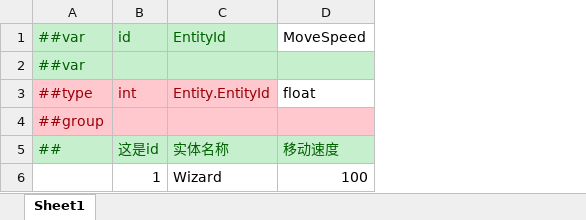
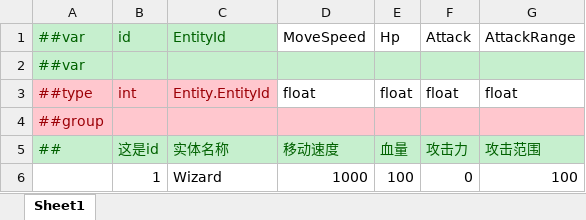
Before and after one commit to zheliku/StartFromZero, an Excel workbook: Configs/GameConfig/Datas/角色.xlsx, sheet Sheet1, drawn as a sheet; values as stored, in another font and other column widths than the file's, no borders; the diff names each change by its address in the sheet, - before the commit and + after, or states it on an @@ line.

```diff
--- a/Configs/GameConfig/Datas/角色.xlsx (sheet Sheet1)
+++ b/Configs/GameConfig/Datas/角色.xlsx (sheet Sheet1)
+column E, rows 1-6: Hp |  | float |  | 血量 | 100
+column F, rows 1-6: Attack |  | float |  | 攻击力 | 0
+column G, rows 1-6: AttackRange |  | float |  | 攻击范围 | 100
-D6: 100
+D6: 1000
```
Also changed, not shown: 7 other files.
